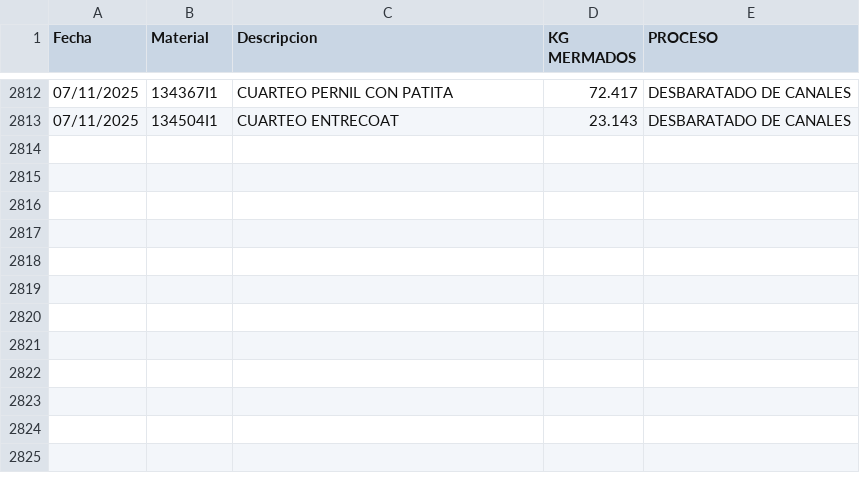
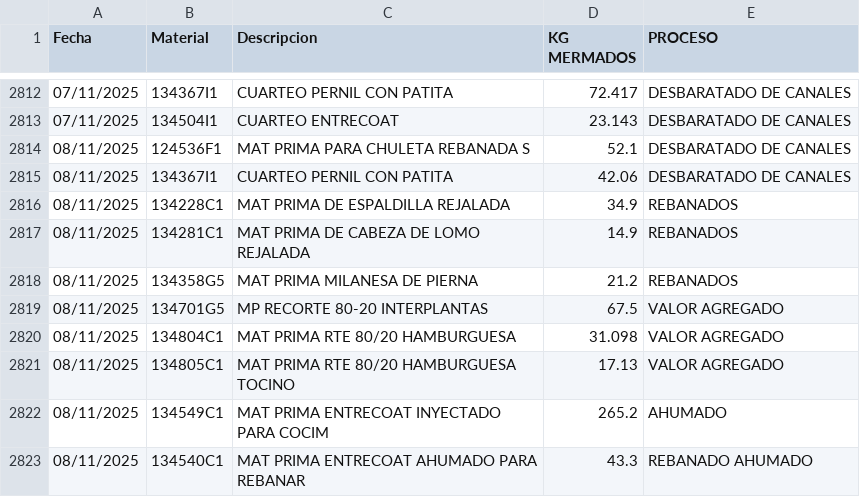
Before and after one commit to rosaliolh/basedatos, a CSV file: registrodemermaprocesosirapuato.csv, drawn as a sheet; only a part is shown, gaps mark what is left out; the diff names each change by its address in the sheet, - before the commit and + after, or states it on an @@ line.

Commit message:
Update registrodemermaprocesosirapuato.csv

```diff
--- a/registrodemermaprocesosirapuato.csv
+++ b/registrodemermaprocesosirapuato.csv
+row 2814: 08/11/2025 | 124536F1 | MAT PRIMA PARA CHULETA REBANADA S | 52.1 | DESBARATADO DE CANALES
+row 2815: 08/11/2025 | 134367I1 | CUARTEO PERNIL CON PATITA | 42.06 | DESBARATADO DE CANALES
+row 2816: 08/11/2025 | 134228C1 | MAT PRIMA DE ESPALDILLA REJALADA | 34.9 | REBANADOS
+row 2817: 08/11/2025 | 134281C1 | MAT PRIMA DE CABEZA DE LOMO REJALADA | 14.9 | REBANADOS
+row 2818: 08/11/2025 | 134358G5 | MAT PRIMA MILANESA DE PIERNA | 21.2 | REBANADOS
+row 2819: 08/11/2025 | 134701G5 | MP RECORTE 80-20 INTERPLANTAS | 67.5 | VALOR AGREGADO
+row 2820: 08/11/2025 | 134804C1 | MAT PRIMA RTE 80/20 HAMBURGUESA | 31.098 | VALOR AGREGADO
+row 2821: 08/11/2025 | 134805C1 | MAT PRIMA RTE 80/20 HAMBURGUESA TOCINO | 17.13 | VALOR AGREGADO
+row 2822: 08/11/2025 | 134549C1 | MAT PRIMA ENTRECOAT INYECTADO PARA COCIM | 265.2 | AHUMADO
+row 2823: 08/11/2025 | 134540C1 | MAT PRIMA ENTRECOAT AHUMADO PARA REBANAR | 43.3 | REBANADO AHUMADO
```
